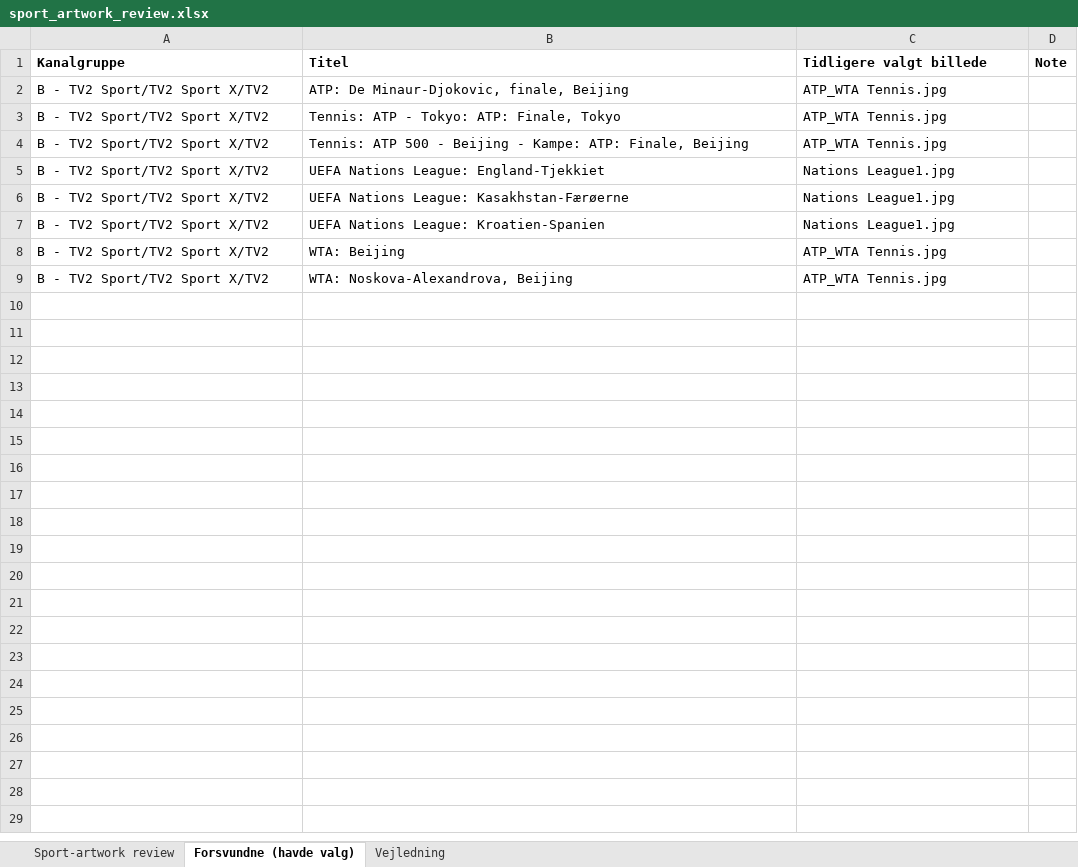
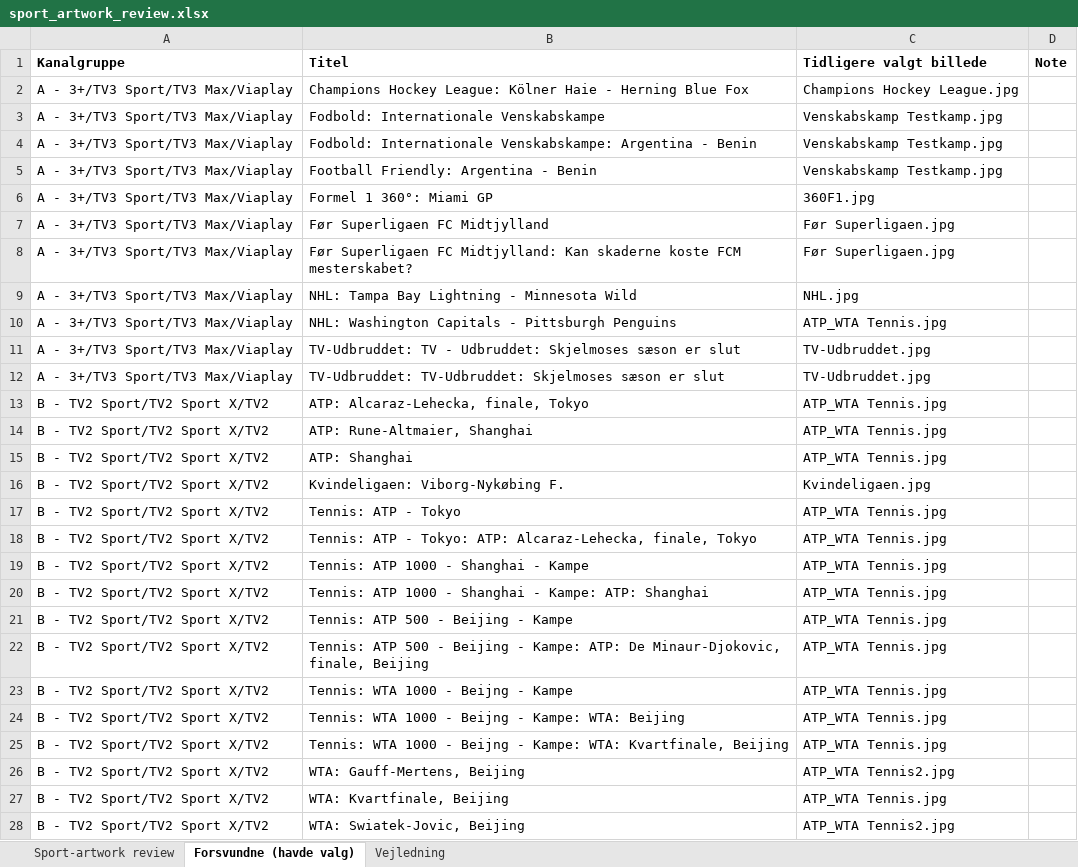
Before and after one commit to flanaganz/epgoal, an Excel workbook: data/sport_artwork_review.xlsx, sheet Forsvundne (havde valg), drawn as a sheet; values as stored, in another font and other column widths than the file's, no borders; removed rows and columns are numbered as before the commit, all else as after; the diff names each change by its address in the sheet, - before the commit and + after, or states it on an @@ line.

Commit message:
Gem mine valg (sport + danske backdrops) 2026-10-07 15:21:17

```diff
--- a/data/sport_artwork_review.xlsx (sheet Forsvundne (havde valg))
+++ b/data/sport_artwork_review.xlsx (sheet Forsvundne (havde valg))
+row 2: A - 3+/TV3 Sport/TV3 Max/Viaplay | Champions Hockey League: Kölner Haie - Herning Blue Fox | Champions Hockey League.jpg
+row 3: A - 3+/TV3 Sport/TV3 Max/Viaplay | Fodbold: Internationale Venskabskampe | Venskabskamp Testkamp.jpg
+row 4: A - 3+/TV3 Sport/TV3 Max/Viaplay | Fodbold: Internationale Venskabskampe: Argentina - Benin | Venskabskamp Testkamp.jpg
+row 5: A - 3+/TV3 Sport/TV3 Max/Viaplay | Football Friendly: Argentina - Benin | Venskabskamp Testkamp.jpg
+row 6: A - 3+/TV3 Sport/TV3 Max/Viaplay | Formel 1 360°: Miami GP | 360F1.jpg
+row 7: A - 3+/TV3 Sport/TV3 Max/Viaplay | Før Superligaen FC Midtjylland | Før Superligaen.jpg
+row 8: A - 3+/TV3 Sport/TV3 Max/Viaplay | Før Superligaen FC Midtjylland: Kan skaderne koste FCM mesterskabet? | Før Superligaen.jpg
+row 9: A - 3+/TV3 Sport/TV3 Max/Viaplay | NHL: Tampa Bay Lightning - Minnesota Wild | NHL.jpg
+row 10: A - 3+/TV3 Sport/TV3 Max/Viaplay | NHL: Washington Capitals - Pittsburgh Penguins | ATP_WTA Tennis.jpg
+row 11: A - 3+/TV3 Sport/TV3 Max/Viaplay | TV-Udbruddet: TV - Udbruddet: Skjelmoses sæson er slut | TV-Udbruddet.jpg
+row 12: A - 3+/TV3 Sport/TV3 Max/Viaplay | TV-Udbruddet: TV-Udbruddet: Skjelmoses sæson er slut | TV-Udbruddet.jpg
-B13 (Titel): ATP: De Minaur-Djokovic, finale, Beijing
+B13 (Titel): ATP: Alcaraz-Lehecka, finale, Tokyo
+row 14: B - TV2 Sport/TV2 Sport X/TV2 | ATP: Rune-Altmaier, Shanghai | ATP_WTA Tennis.jpg
+row 15: B - TV2 Sport/TV2 Sport X/TV2 | ATP: Shanghai | ATP_WTA Tennis.jpg
+row 16: B - TV2 Sport/TV2 Sport X/TV2 | Kvindeligaen: Viborg-Nykøbing F. | Kvindeligaen.jpg
+row 17: B - TV2 Sport/TV2 Sport X/TV2 | Tennis: ATP - Tokyo | ATP_WTA Tennis.jpg
-B18 (Titel): …Tokyo: ATP: Finale, Tokyo
+B18 (Titel): …Tokyo: ATP: Alcaraz-Lehecka, finale, Tokyo
+row 19: B - TV2 Sport/TV2 Sport X/TV2 | Tennis: ATP 1000 - Shanghai - Kampe | ATP_WTA Tennis.jpg
+row 20: B - TV2 Sport/TV2 Sport X/TV2 | Tennis: ATP 1000 - Shanghai - Kampe: ATP: Shanghai | ATP_WTA Tennis.jpg
+row 21: B - TV2 Sport/TV2 Sport X/TV2 | Tennis: ATP 500 - Beijing - Kampe | ATP_WTA Tennis.jpg
-B22 (Titel): …Kampe: ATP: Finale, Beijing
+B22 (Titel): …Kampe: ATP: De Minaur-Djokovic, finale, Beijing
-row 5: B - TV2 Sport/TV2 Sport X/TV2 | UEFA Nations League: England-Tjekkiet | Nations League1.jpg
-row 6: B - TV2 Sport/TV2 Sport X/TV2 | UEFA Nations League: Kasakhstan-Færøerne | Nations League1.jpg
-row 7: B - TV2 Sport/TV2 Sport X/TV2 | UEFA Nations League: Kroatien-Spanien | Nations League1.jpg
-B23 (Titel): WTA: Beijing
+B23 (Titel): Tennis: WTA 1000 - Beijng - Kampe
+row 24: B - TV2 Sport/TV2 Sport X/TV2 | Tennis: WTA 1000 - Beijng - Kampe: WTA: Beijing | ATP_WTA Tennis.jpg
+row 25: B - TV2 Sport/TV2 Sport X/TV2 | Tennis: WTA 1000 - Beijng - Kampe: WTA: Kvartfinale, Beijing | ATP_WTA Tennis.jpg
+row 26: B - TV2 Sport/TV2 Sport X/TV2 | WTA: Gauff-Mertens, Beijing | ATP_WTA Tennis2.jpg
-B27 (Titel): WTA: Noskova-Alexandrova, Beijing
+B27 (Titel): WTA: Kvartfinale, Beijing
+row 28: B - TV2 Sport/TV2 Sport X/TV2 | WTA: Swiatek-Jovic, Beijing | ATP_WTA Tennis2.jpg
```
Also changed, not shown: sheet Sport-artwork review, data/danish_artwork_review.xlsx, 6 other files.
